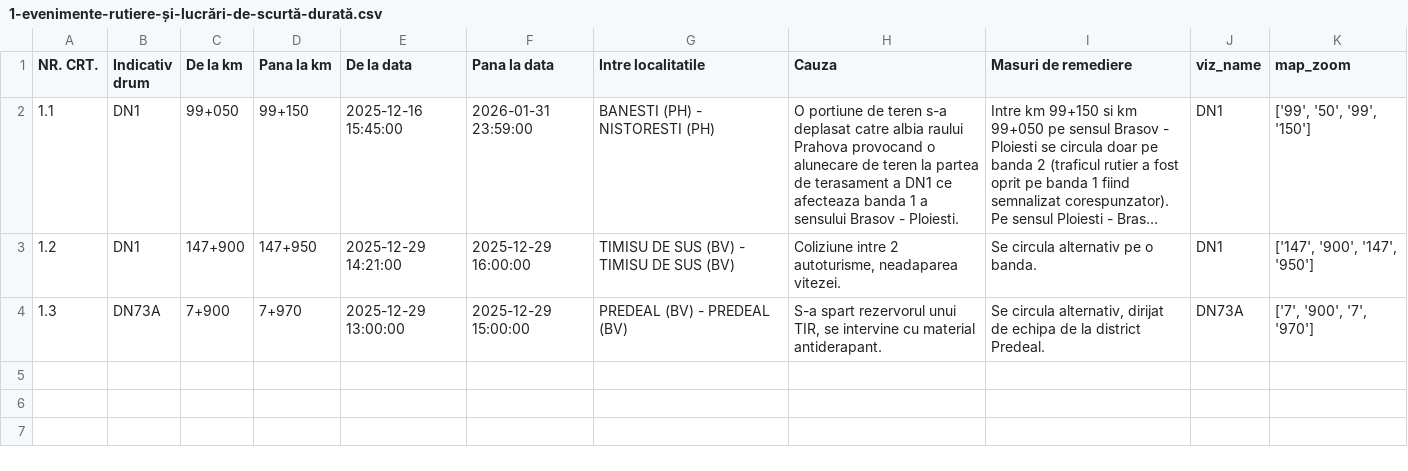
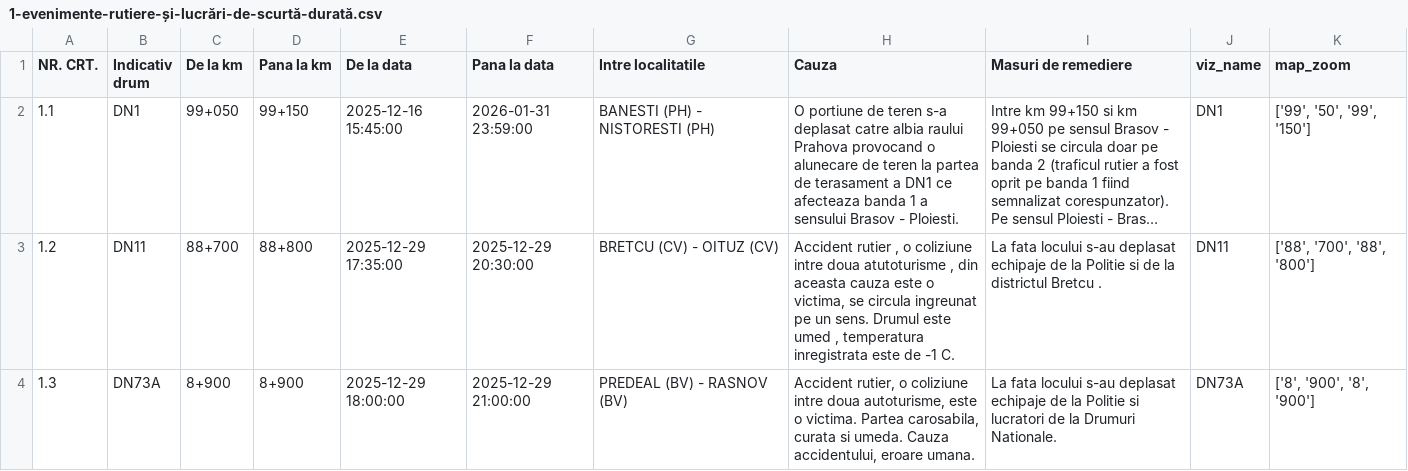
Before and after one commit to gov2-ro/prometeu, a CSV file: data/andnet/csv/1-evenimente-rutiere-și-lucrări-de-scurtă-durată.csv, drawn as a sheet; long unchanged cells end in …; the diff names each change by its address in the sheet, - before the commit and + after, or states it on an @@ line.

```diff
--- a/data/andnet/csv/1-evenimente-rutiere-și-lucrări-de-scurtă-durată.csv
+++ b/data/andnet/csv/1-evenimente-rutiere-și-lucrări-de-scurtă-durată.csv
-B3 (Indicativ drum): DN1
+B3 (Indicativ drum): DN11
-C3 (De la km): 147+900
+C3 (De la km): 88+700
-D3 (Pana la km): 147+950
+D3 (Pana la km): 88+800
-E3 (De la data): 2025-12-29 14:21:00
+E3 (De la data): 2025-12-29 17:35:00
-F3 (Pana la data): 2025-12-29 16:00:00
+F3 (Pana la data): 2025-12-29 20:30:00
-G3 (Intre localitatile): TIMISU DE SUS (BV) - TIMISU DE SUS (BV)
+G3 (Intre localitatile): BRETCU (CV) - OITUZ (CV)
-H3 (Cauza): Coliziune intre 2 autoturisme, neadaparea vitezei.
+H3 (Cauza): Accident rutier , o coliziune intre doua atutoturisme , din aceasta cauza este o victima, se circula ingreunat pe un sens. Drumul este umed , temperatura inregistrata este de -1 C.
-I3 (Masuri de remediere): Se circula alternativ pe o banda.
+I3 (Masuri de remediere): La fata locului s-au deplasat echipaje de la Politie si de la districtul Bretcu .
-J3 (viz_name): DN1
+J3 (viz_name): DN11
-K3 (map_zoom): ['147', '900', '147', '950']
+K3 (map_zoom): ['88', '700', '88', '800']
-C4 (De la km): 7+900
+C4 (De la km): 8+900
-D4 (Pana la km): 7+970
+D4 (Pana la km): 8+900
-E4 (De la data): 2025-12-29 13:00:00
+E4 (De la data): 2025-12-29 18:00:00
-F4 (Pana la data): 2025-12-29 15:00:00
+F4 (Pana la data): 2025-12-29 21:00:00
-G4 (Intre localitatile): PREDEAL (BV) - PREDEAL (BV)
+G4 (Intre localitatile): PREDEAL (BV) - RASNOV (BV)
-H4 (Cauza): S-a spart rezervorul unui TIR, se intervine cu material antiderapant.
+H4 (Cauza): Accident rutier, o coliziune intre doua autoturisme, este o victima. Partea carosabila, curata si umeda. Cauza accidentului, eroare umana.
-I4 (Masuri de remediere): Se circula alternativ, dirijat de echipa de la district Predeal.
+I4 (Masuri de remediere): La fata locului s-au deplasat echipaje de la Politie si lucratori de la Drumuri Nationale.
-K4 (map_zoom): ['7', '900', '7', '970']
+K4 (map_zoom): ['8', '900', '8', '900']
```
Also changed, not shown: data/andnet/csv/73-măsuri.csv, data/andnet/csv/lucrari.csv, 23 other files.
